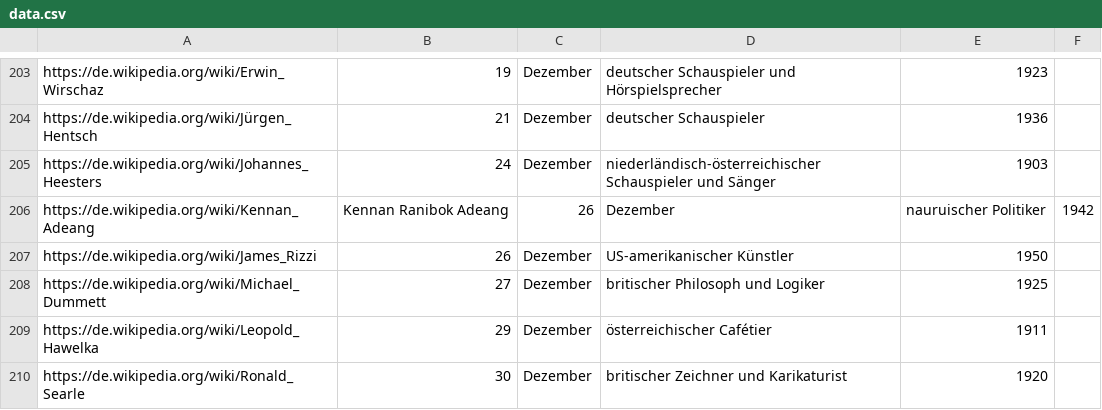
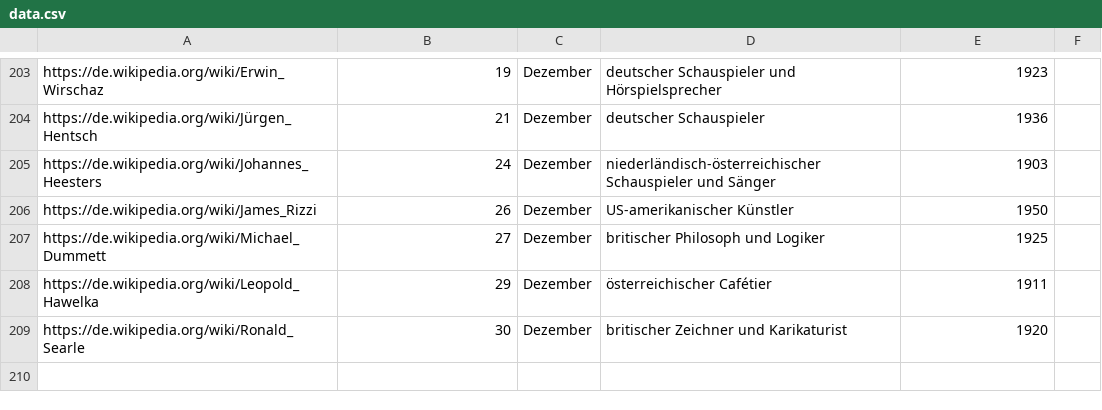
Before and after one commit to WolfgangWiesinger/computationalSkills, a CSV file: data.csv, drawn as a sheet; only a part is shown, gaps mark what is left out.

```diff
--- a/data.csv
+++ b/data.csv
@@ -205,3 +205,2 @@ https://de.wikipedia.org/wiki/Jürgen_Hentsch,21,Dezember,deutscher Schauspieler
 https://de.wikipedia.org/wiki/Johannes_Heesters,24,Dezember,niederländisch-österreichischer Schauspieler und Sänger,1903
-https://de.wikipedia.org/wiki/Kennan_Adeang,Kennan Ranibok Adeang,26,Dezember,nauruischer Politiker,1942
 https://de.wikipedia.org/wiki/James_Rizzi,26,Dezember,US-amerikanischer Künstler,1950
```
Also changed, not shown: 1 other file.
